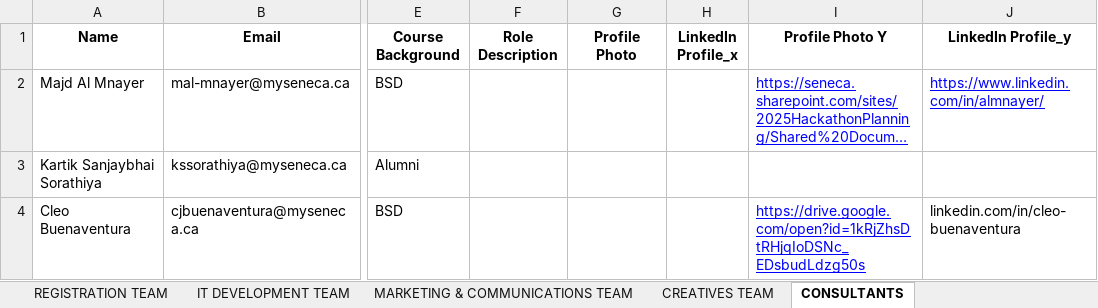
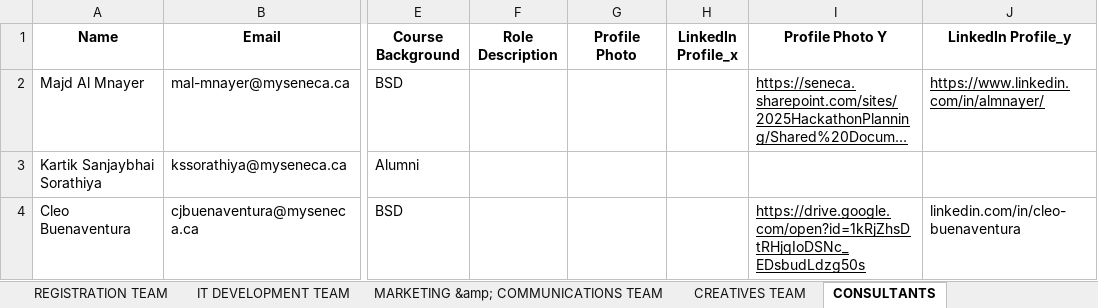
Before and after one commit to Xeon0312/pytest, an Excel workbook: excel_input/Updated_KEY_ORGANIZERS.xlsx, sheet CONSULTANTS, drawn as a sheet; only a part is shown, gaps mark what is left out; long unchanged cells end in …; values as stored, in another font and other column widths than the file's, no borders; the diff names each change by its address in the sheet, - before the commit and + after, or states it on an @@ line.

```diff
--- a/excel_input/Updated_KEY_ORGANIZERS.xlsx (sheet CONSULTANTS)
+++ b/excel_input/Updated_KEY_ORGANIZERS.xlsx (sheet CONSULTANTS)
-sheet tab: MARKETING & COMMUNICATIONS TEAM
+sheet tab: MARKETING &amp; COMMUNICATIONS TEAM
-I2:J2 text colour: #0000FF
+I2:J2 text colour: black
-I4 text colour: #0000FF
+I4 text colour: black
```
Also changed, not shown: sheet OPERATIONS TEAM, sheet IT DEVELOPMENT TEAM, sheet STUDENT SUCCESS TEAM, sheet MARKETING &amp; COMMUNICATIONS TEAM, sheet CREATIVES TEAM, sheet PARTNER EXPERIENCE TEAM, 4 more sheets, excel_input/KEY ORGANIZERS.xlsx, 6 other files.
